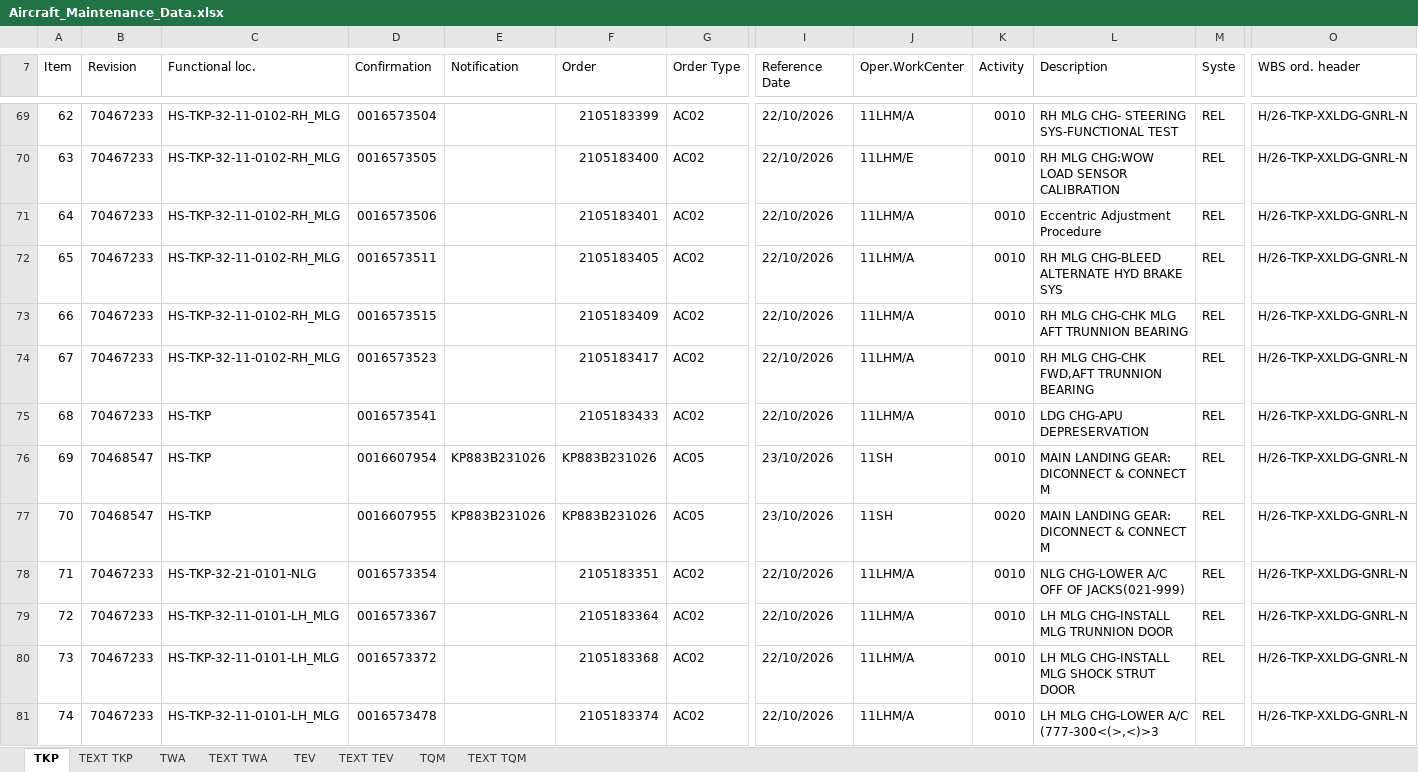
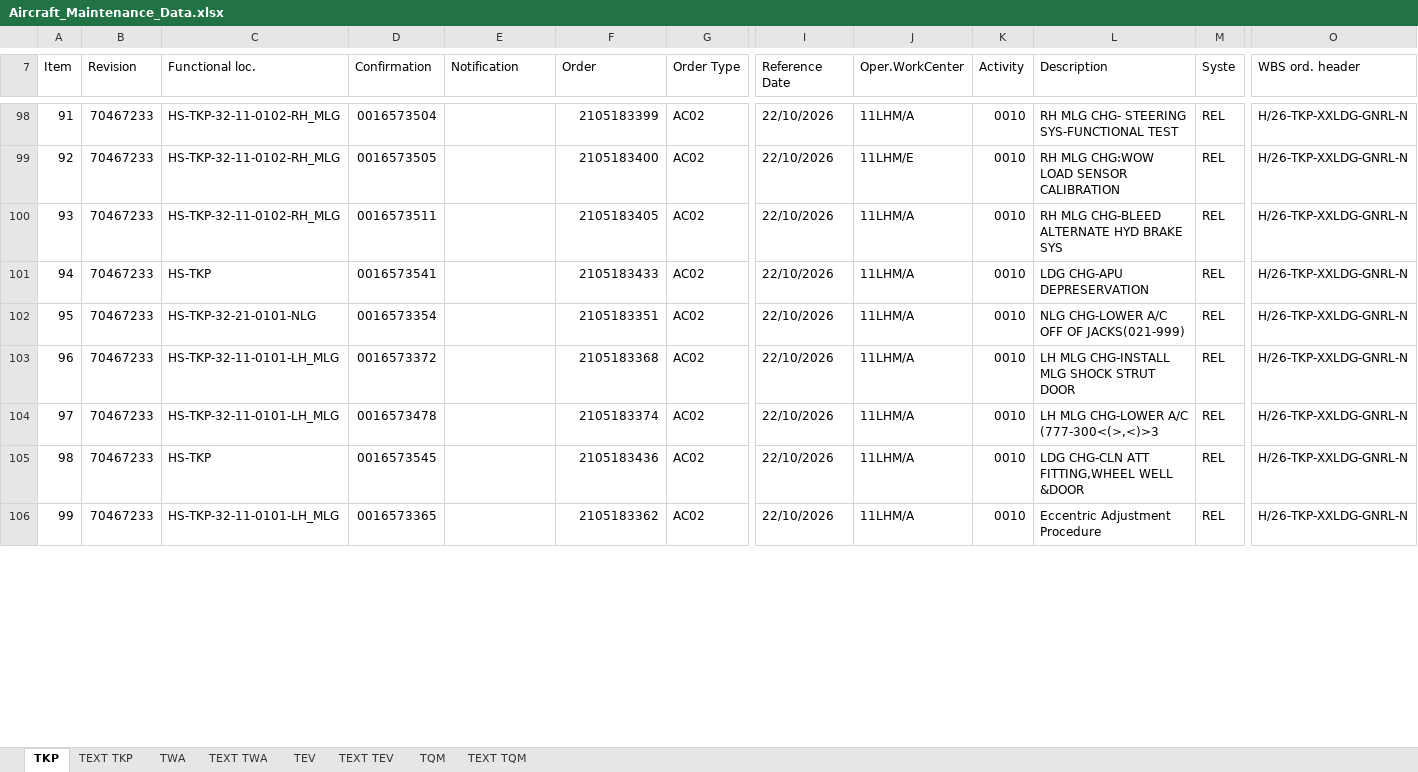
Before and after one commit to Huan289100/aircraft-maintenance-dashboard, an Excel workbook: Aircraft_Maintenance_Data.xlsx, sheet TKP, drawn as a sheet; only a part is shown, gaps mark what is left out; the shorter side is filled out with more unchanged rows; values as stored, in another font and other column widths than the file's, no cell formats; charts and pictures not drawn; removed rows and columns are numbered as before the commit, all else as after; rows hold the shown columns only; the diff covers the shown part only; the diff names each change by its address in the sheet, - before the commit and + after, or states it on an @@ line.

```diff
--- a/Aircraft_Maintenance_Data.xlsx (sheet TKP)
+++ b/Aircraft_Maintenance_Data.xlsx (sheet TKP)
@@ column A (Item) renumbered from row 9 down @@
@@ row 71 moved to row 81: 74 @@
-row 73: 66 | 70467233 | HS-TKP-32-11-0102-RH_MLG | 0016573515 |  | 2105183409 | AC02 | 22/10/2026 | 11LHM/A | 0010 | RH MLG CHG-CHK MLG AFT TRUNNION BEARING | REL | H/26-TKP-XXLDG-GNRL-N
-row 74: 67 | 70467233 | HS-TKP-32-11-0102-RH_MLG | 0016573523 |  | 2105183417 | AC02 | 22/10/2026 | 11LHM/A | 0010 | RH MLG CHG-CHK FWD,AFT TRUNNION BEARING | REL | H/26-TKP-XXLDG-GNRL-N
-row 76: 69 | 70468547 | HS-TKP | 0016607954 | KP883B231026 | KP883B231026 | AC05 | 23/10/2026 | 11SH | 0010 | MAIN LANDING GEAR: DICONNECT & CONNECT M | REL | H/26-TKP-XXLDG-GNRL-N
-row 77: 70 | 70468547 | HS-TKP | 0016607955 | KP883B231026 | KP883B231026 | AC05 | 23/10/2026 | 11SH | 0020 | MAIN LANDING GEAR: DICONNECT & CONNECT M | REL | H/26-TKP-XXLDG-GNRL-N
-row 79: 72 | 70467233 | HS-TKP-32-11-0101-LH_MLG | 0016573367 |  | 2105183364 | AC02 | 22/10/2026 | 11LHM/A | 0010 | LH MLG CHG-INSTALL MLG TRUNNION DOOR | REL | H/26-TKP-XXLDG-GNRL-N
```
Also changed, not shown: 37 added rows, 30 removed rows, 1 moved row and 82 edited cells elsewhere in this sheet, cell formats, charts or pictures.
